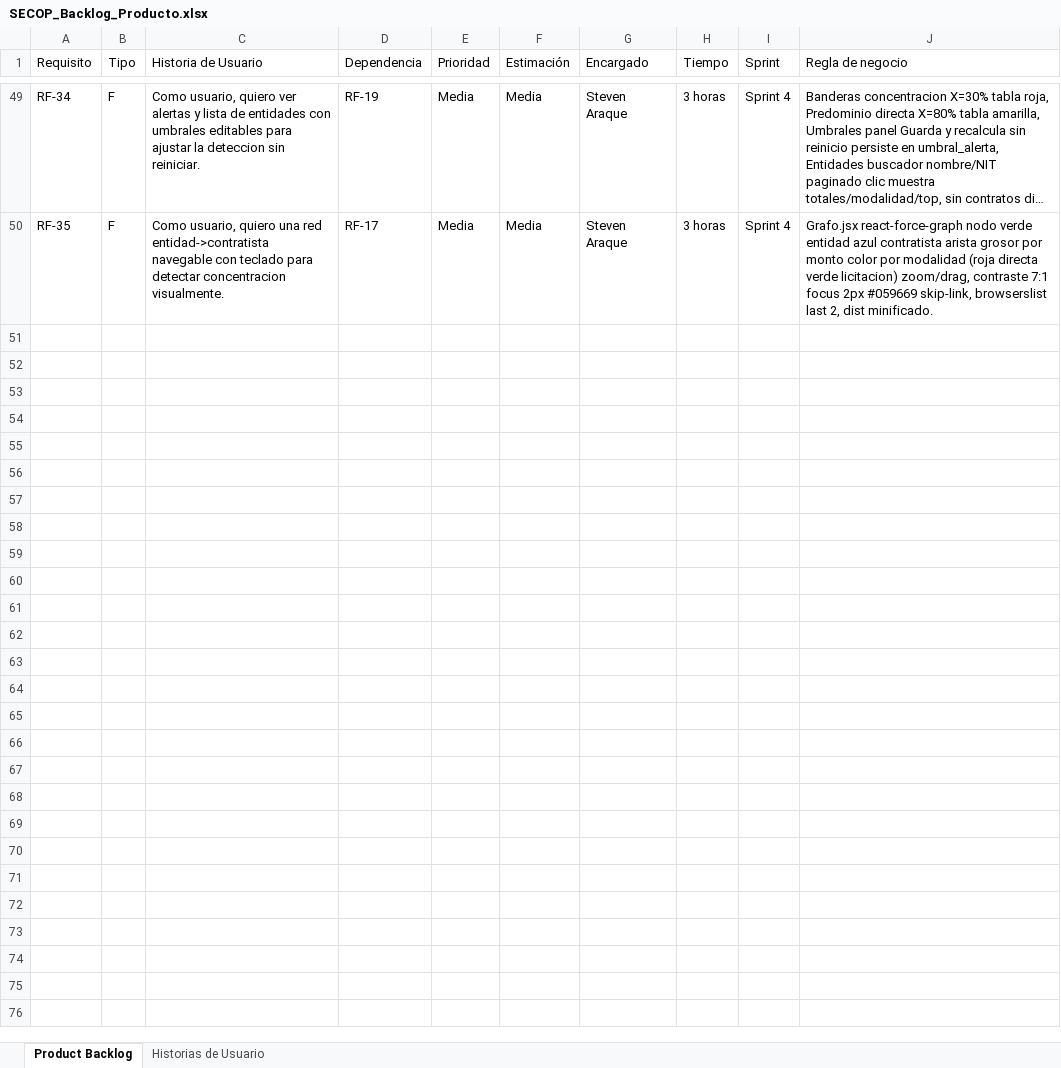
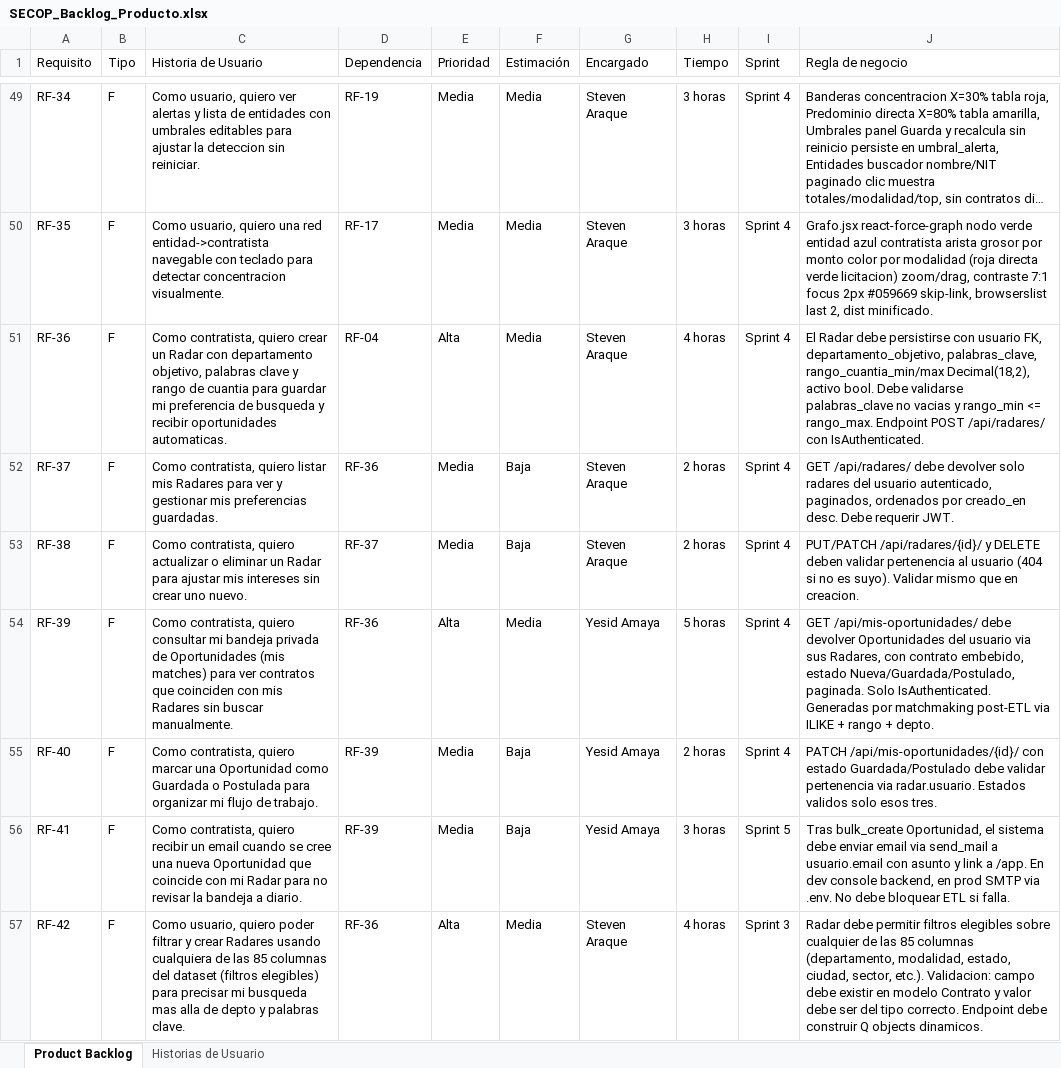
Before and after one commit to stevenaraque/Secop-big-Data, an Excel workbook: SECOP_Backlog_Producto.xlsx, sheet Product Backlog, drawn as a sheet; only a part is shown, gaps mark what is left out; long unchanged cells end in …; values as stored, in another font and other column widths than the file's, no cell formats; the diff names each change by its address in the sheet, - before the commit and + after, or states it on an @@ line.

Commit message:
chore(auditoria): informe 2026-09-18 + migracion 0010 + Radares SaaS + DashboardModern OLED + backlog 56 historias

```diff
--- a/SECOP_Backlog_Producto.xlsx (sheet Product Backlog)
+++ b/SECOP_Backlog_Producto.xlsx (sheet Product Backlog)
+row 51: RF-36 | F | Como contratista, quiero crear un Radar con departamento objetivo, palabras clave y rango de cuantia para guardar mi preferencia de busqueda y recibir oportunidades automaticas. | RF-04 | Alta | Media | Steven Araque | 4 horas | Sprint 4 | El Radar debe persistirse con usuario FK, departamento_objetivo, palabras_clave, rango_cuantia_min/max Decimal(18,2), activo bool. Debe validarse palabras_clave no vacias y rango_min <= rango_max. Endpoint POST /api/radares/ con IsAuthenticated.
+row 52: RF-37 | F | Como contratista, quiero listar mis Radares para ver y gestionar mis preferencias guardadas. | RF-36 | Media | Baja | Steven Araque | 2 horas | Sprint 4 | GET /api/radares/ debe devolver solo radares del usuario autenticado, paginados, ordenados por creado_en desc. Debe requerir JWT.
+row 53: RF-38 | F | Como contratista, quiero actualizar o eliminar un Radar para ajustar mis intereses sin crear uno nuevo. | RF-37 | Media | Baja | Steven Araque | 2 horas | Sprint 4 | PUT/PATCH /api/radares/{id}/ y DELETE deben validar pertenencia al usuario (404 si no es suyo). Validar mismo que en creacion.
+row 54: RF-39 | F | Como contratista, quiero consultar mi bandeja privada de Oportunidades (mis matches) para ver contratos que coinciden con mis Radares sin buscar manualmente. | RF-36 | Alta | Media | Yesid Amaya | 5 horas | Sprint 4 | GET /api/mis-oportunidades/ debe devolver Oportunidades del usuario via sus Radares, con contrato embebido, estado Nueva/Guardada/Postulado, paginada. Solo IsAuthenticated. Generadas por matchmaking post-ETL via ILIKE + rango + depto.
+row 55: RF-40 | F | Como contratista, quiero marcar una Oportunidad como Guardada o Postulada para organizar mi flujo de trabajo. | RF-39 | Media | Baja | Yesid Amaya | 2 horas | Sprint 4 | PATCH /api/mis-oportunidades/{id}/ con estado Guardada/Postulado debe validar pertenencia via radar.usuario. Estados validos solo esos tres.
+row 56: RF-41 | F | Como contratista, quiero recibir un email cuando se cree una nueva Oportunidad que coincide con mi Radar para no revisar la bandeja a diario. | RF-39 | Media | Baja | Yesid Amaya | 3 horas | Sprint 5 | Tras bulk_create Oportunidad, el sistema debe enviar email via send_mail a usuario.email con asunto y link a /app. En dev console backend, en prod SMTP via .env. No debe bloquear ETL si falla.
+row 57: RF-42 | F | Como usuario, quiero poder filtrar y crear Radares usando cualquiera de las 85 columnas del dataset (filtros elegibles) para precisar mi busqueda mas alla de depto y palabras clave. | RF-36 | Alta | Media | Steven Araque | 4 horas | Sprint 3 | Radar debe permitir filtros elegibles sobre cualquier de las 85 columnas (departamento, modalidad, estado, ciudad, sector, etc.). Validacion: campo debe existir en modelo Contrato y valor debe ser del tipo correcto. Endpoint debe construir Q objects dinamicos.
```
Also changed, not shown: sheet Historias de Usuario, cell formats, 12 other files.
